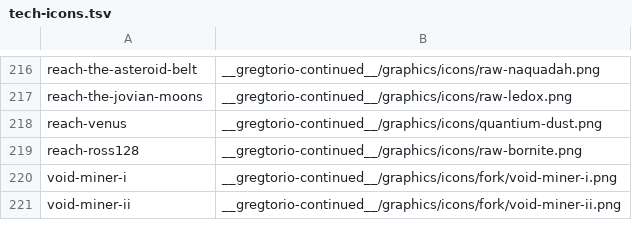
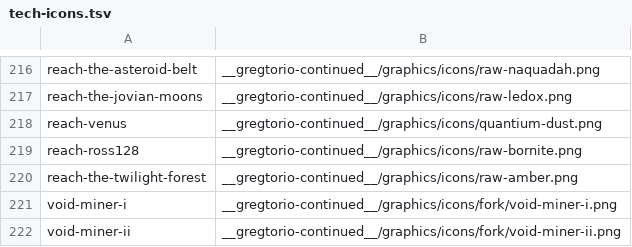
Before and after one commit to Rykon00/Gregtorio, a TSV file: tools/tech-icons.tsv, drawn as a sheet; only a part is shown, gaps mark what is left out.

```diff
--- a/tools/tech-icons.tsv
+++ b/tools/tech-icons.tsv
@@ -219,2 +219,3 @@ reach-venus	__gregtorio-continued__/graphics/icons/quantium-dust.png
 reach-ross128	__gregtorio-continued__/graphics/icons/raw-bornite.png
+reach-the-twilight-forest	__gregtorio-continued__/graphics/icons/raw-amber.png
 void-miner-i	__gregtorio-continued__/graphics/icons/fork/void-miner-i.png
```
Also changed, not shown: 43 other files.
